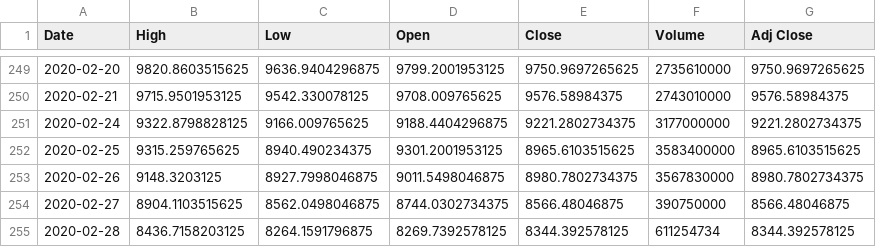
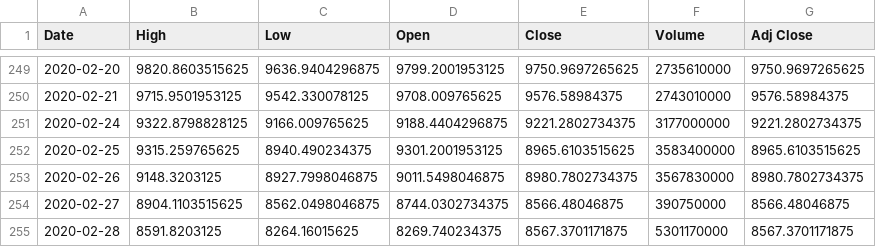
Before and after one commit to chataan/stock, a CSV file: Database/^ixic.csv, drawn as a sheet; only a part is shown, gaps mark what is left out.

```diff
--- a/Database/^ixic.csv
+++ b/Database/^ixic.csv
@@ -254,2 +254,2 @@ Date,High,Low,Open,Close,Volume,Adj Close
 2020-02-27,8904.1103515625,8562.0498046875,8744.0302734375,8566.48046875,390750000,8566.48046875
-2020-02-28,8436.7158203125,8264.1591796875,8269.7392578125,8344.392578125,611254734,8344.392578125
+2020-02-28,8591.8203125,8264.16015625,8269.740234375,8567.3701171875,5301170000,8567.3701171875
```
Also changed, not shown: 5 other files.
